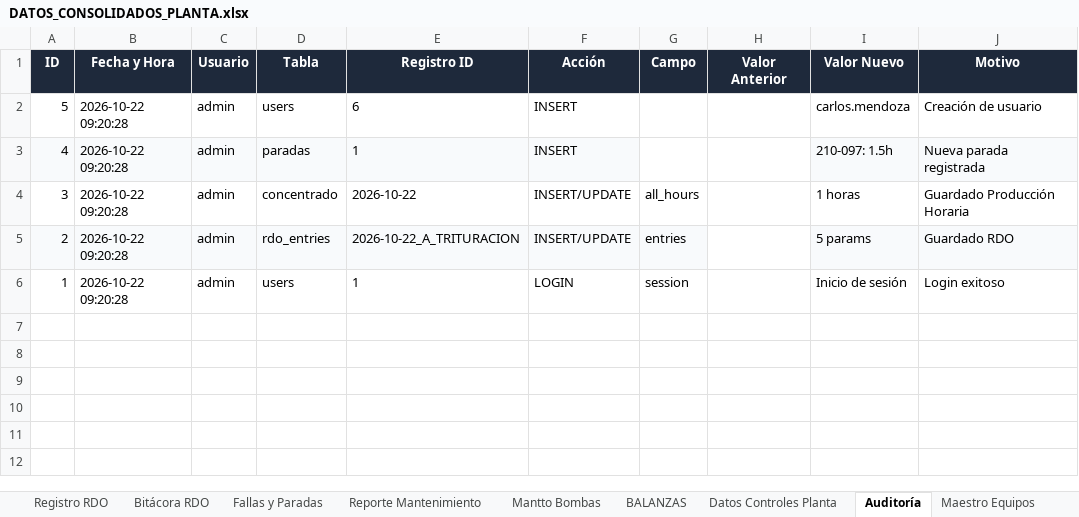
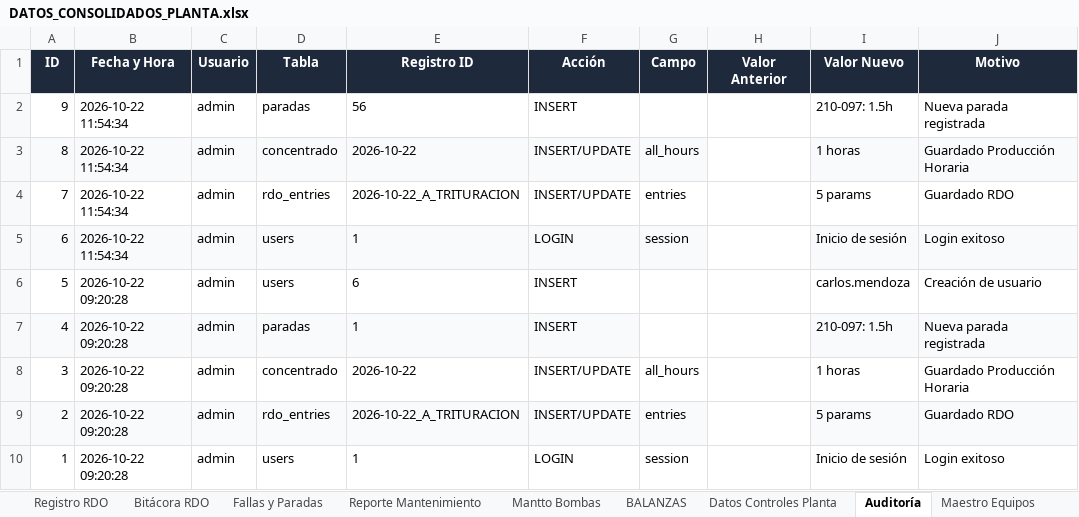
Before and after one commit to WFigueroa16/REPORTES-MENSUALES, an Excel workbook: exports/DATOS_CONSOLIDADOS_PLANTA.xlsx, sheet Auditoría, drawn as a sheet; values as stored, in another font and other column widths than the file's, no borders; the diff names each change by its address in the sheet, - before the commit and + after, or states it on an @@ line.

```diff
--- a/exports/DATOS_CONSOLIDADOS_PLANTA.xlsx (sheet Auditoría)
+++ b/exports/DATOS_CONSOLIDADOS_PLANTA.xlsx (sheet Auditoría)
+row 2: 9 | 2026-10-22 11:54:34 | admin | paradas | 56 | INSERT |  |  | 210-097: 1.5h | Nueva parada registrada
+row 3: 8 | 2026-10-22 11:54:34 | admin | concentrado | 2026-10-22 | INSERT/UPDATE | all_hours |  | 1 horas | Guardado Producción Horaria
+row 4: 7 | 2026-10-22 11:54:34 | admin | rdo_entries | 2026-10-22_A_TRITURACION | INSERT/UPDATE | entries |  | 5 params | Guardado RDO
+row 5: 6 | 2026-10-22 11:54:34 | admin | users | 1 | LOGIN | session |  | Inicio de sesión | Login exitoso
```
Also changed, not shown: sheet Fallas y Paradas, sheet Bitácora RDO, sheet Registro RDO, sheet Datos Concentrado, 2 other files.
